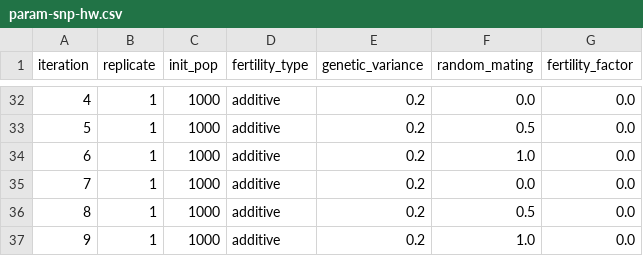
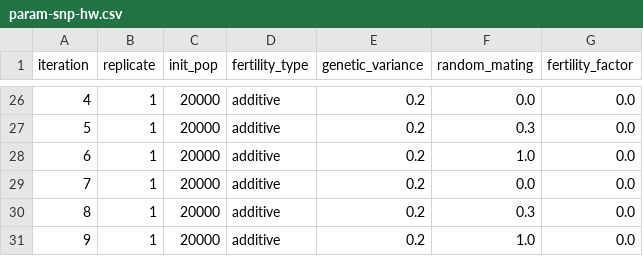
Before and after one commit to sdaza/obesity-dem-heritability, a CSV file: output/data/param-snp-hw.csv, drawn as a sheet; only a part is shown, gaps mark what is left out; the diff covers the shown part only.

```diff
--- a/output/data/param-snp-hw.csv
+++ b/output/data/param-snp-hw.csv
@@ -32,6 +26,6 @@ iteration;replicate;init_pop;fertility_type;genetic_variance;random_mating;ferti
-4;1;1000;additive;0.2;0.0;0.0
-5;1;1000;additive;0.2;0.5;0.0
-6;1;1000;additive;0.2;1.0;0.0
-7;1;1000;additive;0.2;0.0;0.0
-8;1;1000;additive;0.2;0.5;0.0
-9;1;1000;additive;0.2;1.0;0.0
+4;1;20000;additive;0.2;0.0;0.0
+5;1;20000;additive;0.2;0.3;0.0
+6;1;20000;additive;0.2;1.0;0.0
+7;1;20000;additive;0.2;0.0;0.0
+8;1;20000;additive;0.2;0.3;0.0
+9;1;20000;additive;0.2;1.0;0.0
```
Also changed, not shown: 6 removed rows and 32 edited cells elsewhere in this file, models/BMI-SNP/data/param-snp-hw.csv, output/data/results-snp-hw.csv, 8 other files.
